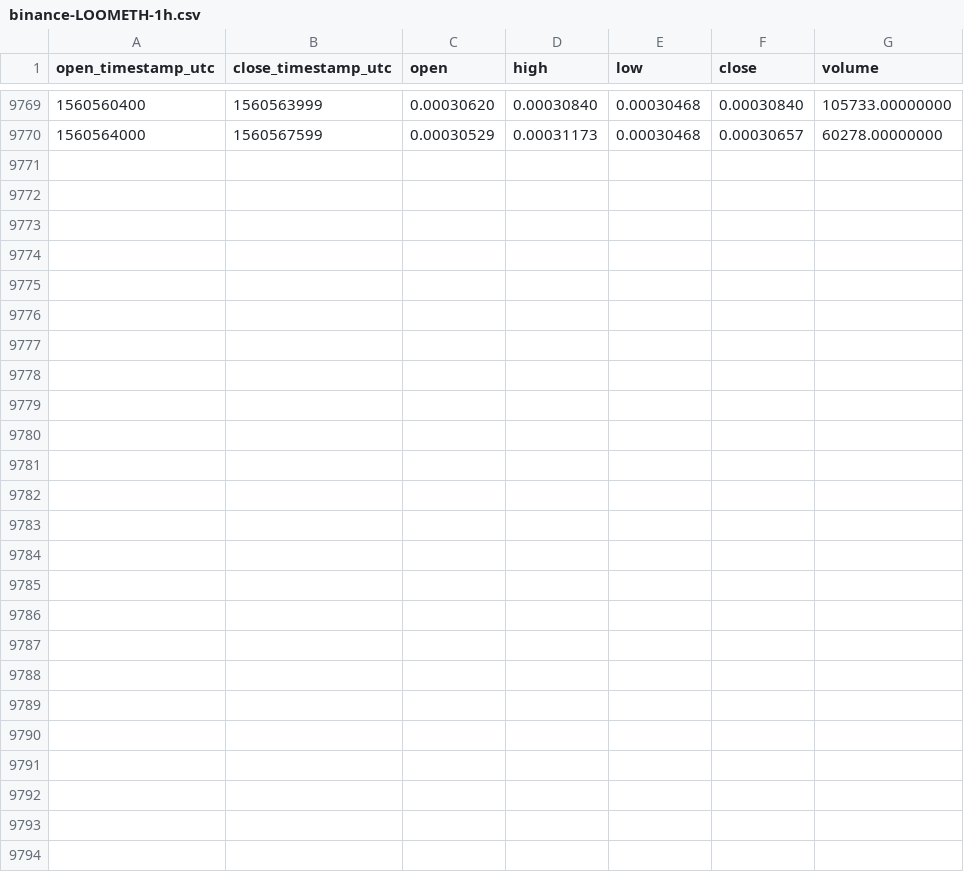
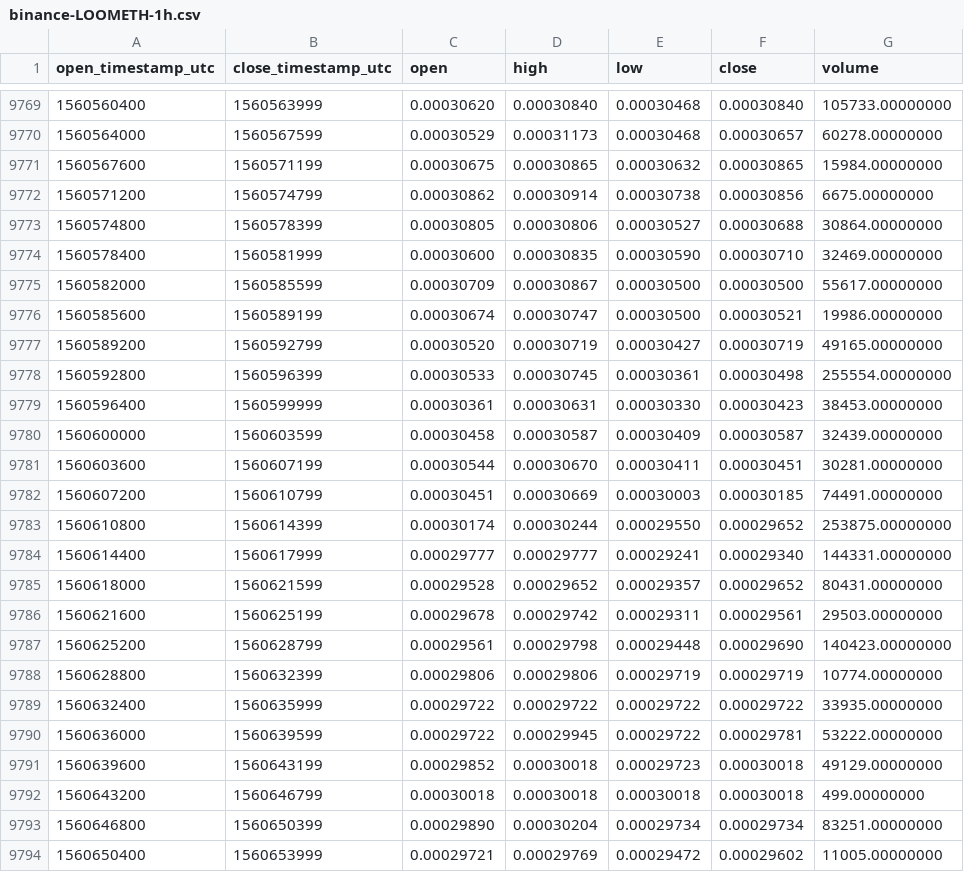
Before and after one commit to cryptobigbro/binance-LOOMETH, a CSV file: binance-LOOMETH-1h.csv, drawn as a sheet; only a part is shown, gaps mark what is left out.

Commit message:
Update OHLCV data.

```diff
--- a/binance-LOOMETH-1h.csv
+++ b/binance-LOOMETH-1h.csv
@@ -9770 +9770,25 @@ open_timestamp_utc,close_timestamp_utc,open,high,low,close,volume
 1560564000,1560567599,0.00030529,0.00031173,0.00030468,0.00030657,60278.00000000
+1560567600,1560571199,0.00030675,0.00030865,0.00030632,0.00030865,15984.00000000
+1560571200,1560574799,0.00030862,0.00030914,0.00030738,0.00030856,6675.00000000
+1560574800,1560578399,0.00030805,0.00030806,0.00030527,0.00030688,30864.00000000
+1560578400,1560581999,0.00030600,0.00030835,0.00030590,0.00030710,32469.00000000
+1560582000,1560585599,0.00030709,0.00030867,0.00030500,0.00030500,55617.00000000
+1560585600,1560589199,0.00030674,0.00030747,0.00030500,0.00030521,19986.00000000
+1560589200,1560592799,0.00030520,0.00030719,0.00030427,0.00030719,49165.00000000
+1560592800,1560596399,0.00030533,0.00030745,0.00030361,0.00030498,255554.00000000
+1560596400,1560599999,0.00030361,0.00030631,0.00030330,0.00030423,38453.00000000
+1560600000,1560603599,0.00030458,0.00030587,0.00030409,0.00030587,32439.00000000
+1560603600,1560607199,0.00030544,0.00030670,0.00030411,0.00030451,30281.00000000
+1560607200,1560610799,0.00030451,0.00030669,0.00030003,0.00030185,74491.00000000
+1560610800,1560614399,0.00030174,0.00030244,0.00029550,0.00029652,253875.00000000
+1560614400,1560617999,0.00029777,0.00029777,0.00029241,0.00029340,144331.00000000
+1560618000,1560621599,0.00029528,0.00029652,0.00029357,0.00029652,80431.00000000
+1560621600,1560625199,0.00029678,0.00029742,0.00029311,0.00029561,29503.00000000
+1560625200,1560628799,0.00029561,0.00029798,0.00029448,0.00029690,140423.00000000
+1560628800,1560632399,0.00029806,0.00029806,0.00029719,0.00029719,10774.00000000
+1560632400,1560635999,0.00029722,0.00029722,0.00029722,0.00029722,33935.00000000
+1560636000,1560639599,0.00029722,0.00029945,0.00029722,0.00029781,53222.00000000
+1560639600,1560643199,0.00029852,0.00030018,0.00029723,0.00030018,49129.00000000
+1560643200,1560646799,0.00030018,0.00030018,0.00030018,0.00030018,499.00000000
+1560646800,1560650399,0.00029890,0.00030204,0.00029734,0.00029734,83251.00000000
+1560650400,1560653999,0.00029721,0.00029769,0.00029472,0.00029602,11005.00000000
```
Also changed, not shown: binance-LOOMETH-1d.csv.
